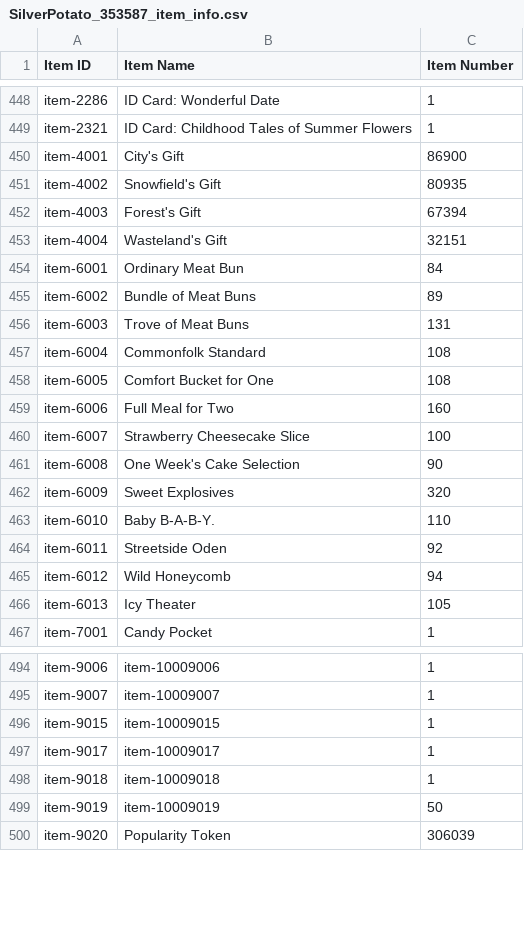
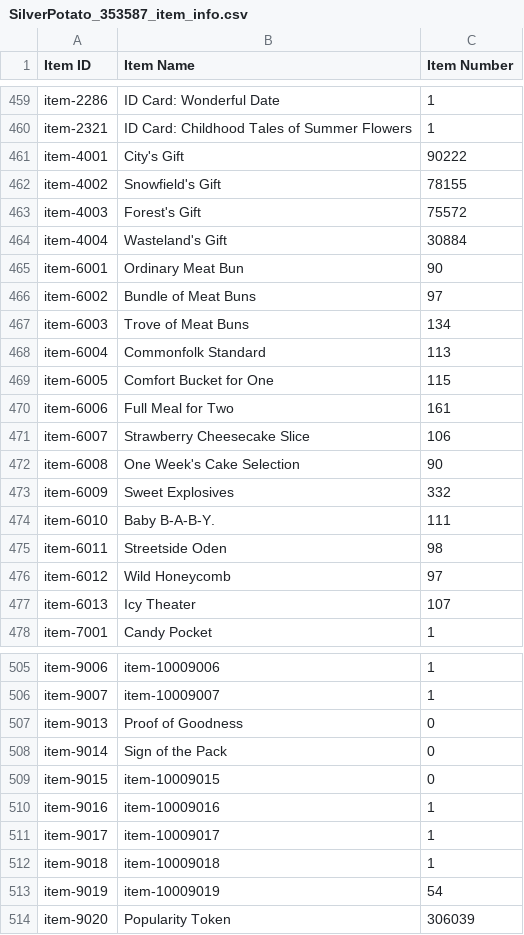
Before and after one commit to ElectroPotato/gfalarm-dump, a CSV file: SilverPotato_353587_item_info.csv, drawn as a sheet; only a part is shown, gaps mark what is left out; the diff covers the shown part only.

```diff
--- a/SilverPotato_353587_item_info.csv
+++ b/SilverPotato_353587_item_info.csv
@@ -449,19 +460,19 @@ item-2286,ID Card: Wonderful Date,1
 item-2321,ID Card: Childhood Tales of Summer Flowers,1
-item-4001,City's Gift,86900
-item-4002,Snowfield's Gift,80935
-item-4003,Forest's Gift,67394
-item-4004,Wasteland's Gift,32151
-item-6001,Ordinary Meat Bun,84
-item-6002,Bundle of Meat Buns,89
-item-6003,Trove of Meat Buns,131
-item-6004,Commonfolk Standard,108
-item-6005,Comfort Bucket for One,108
-item-6006,Full Meal for Two,160
-item-6007,Strawberry Cheesecake Slice,100
+item-4001,City's Gift,90222
+item-4002,Snowfield's Gift,78155
+item-4003,Forest's Gift,75572
+item-4004,Wasteland's Gift,30884
+item-6001,Ordinary Meat Bun,90
+item-6002,Bundle of Meat Buns,97
+item-6003,Trove of Meat Buns,134
+item-6004,Commonfolk Standard,113
+item-6005,Comfort Bucket for One,115
+item-6006,Full Meal for Two,161
+item-6007,Strawberry Cheesecake Slice,106
 item-6008,One Week's Cake Selection,90
-item-6009,Sweet Explosives,320
-item-6010,"Baby  B-A-B-Y.",110
-item-6011,Streetside Oden,92
-item-6012,Wild Honeycomb,94
-item-6013,Icy Theater,105
+item-6009,Sweet Explosives,332
+item-6010,"Baby  B-A-B-Y.",111
+item-6011,Streetside Oden,98
+item-6012,Wild Honeycomb,97
+item-6013,Icy Theater,107
 item-7001,Candy Pocket,1
@@ -495,6 +506,9 @@ item-9006,item-10009006,1
 item-9007,item-10009007,1
-item-9015,item-10009015,1
+item-9013,Proof of Goodness,0
+item-9014,Sign of the Pack,0
+item-9015,item-10009015,0
+item-9016,item-10009016,1
 item-9017,item-10009017,1
 item-9018,item-10009018,1
-item-9019,item-10009019,50
+item-9019,item-10009019,54
 item-9020,Popularity Token,306039
```
Also changed, not shown: 16 added rows and 54 edited cells elsewhere in this file, SilverPotato_353587_coalition_info.csv, SilverPotato_353587_doll_info.csv, 2 other files.
